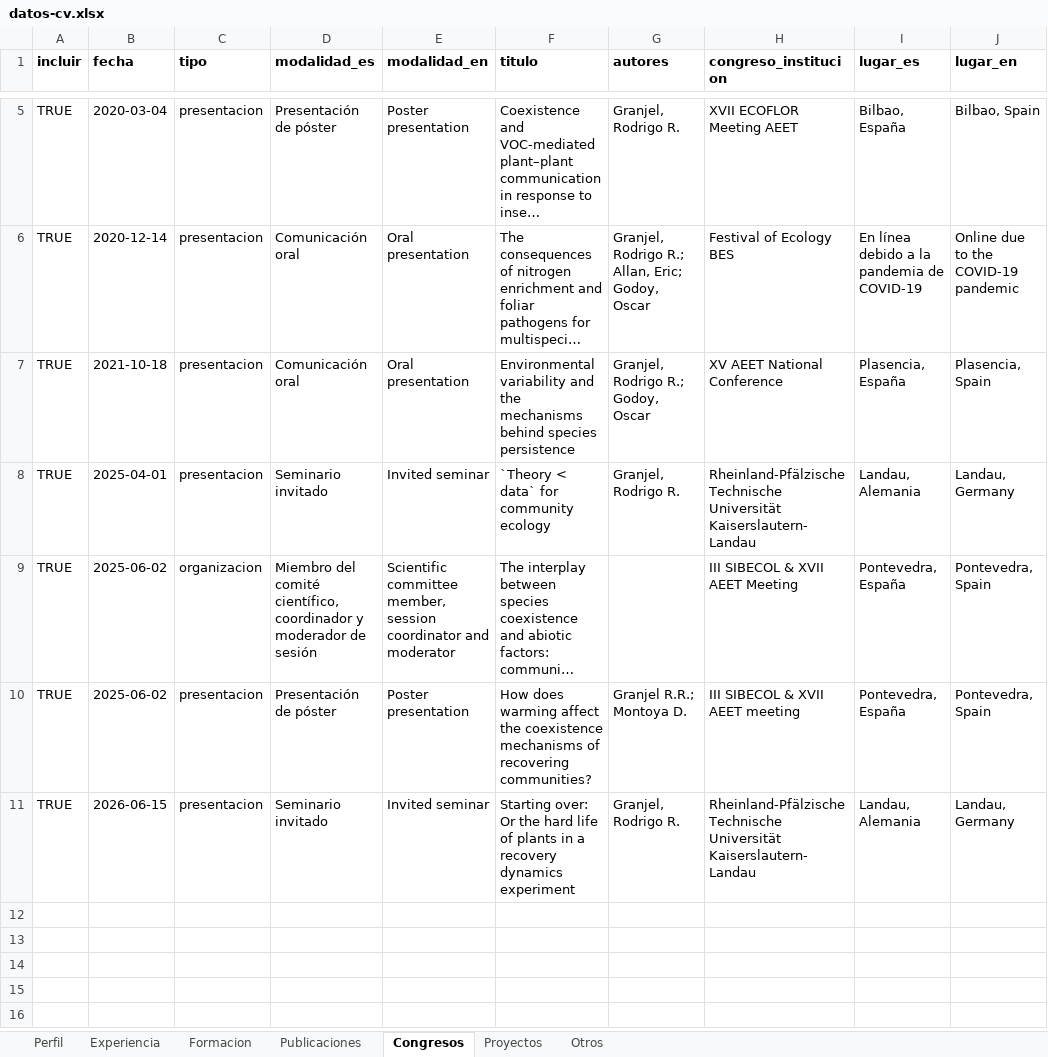
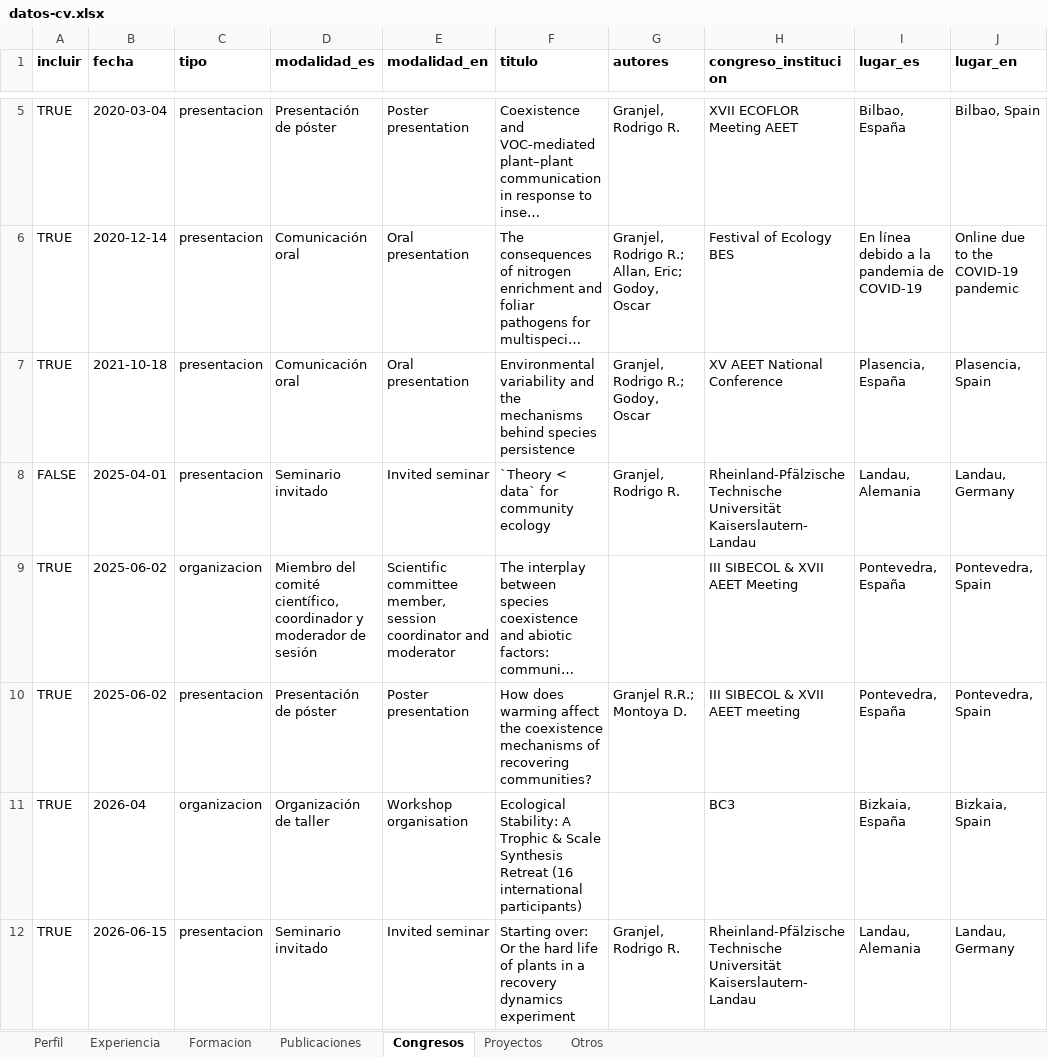
Before and after one commit to Granjel/cv, an Excel workbook: input/datos-cv.xlsx, sheet Congresos, drawn as a sheet; only a part is shown, gaps mark what is left out; long unchanged cells end in …; values as stored, in another font and other column widths than the file's, no borders; the diff names each change by its address in the sheet, - before the commit and + after, or states it on an @@ line.

```diff
--- a/input/datos-cv.xlsx (sheet Congresos)
+++ b/input/datos-cv.xlsx (sheet Congresos)
-A8 (incluir): TRUE
+A8 (incluir): FALSE
+row 11: TRUE | 2026-04 | organizacion | Organización de taller | Workshop organisation | Ecological Stability: A Trophic & Scale Synthesis Retreat (16 international participants) |  | BC3 | Bizkaia, España | Bizkaia, Spain
```
Also changed, not shown: sheet Publicaciones, sheet Otros, sheet Experiencia, sheet Proyectos, sheet Formacion, 7 other files.
